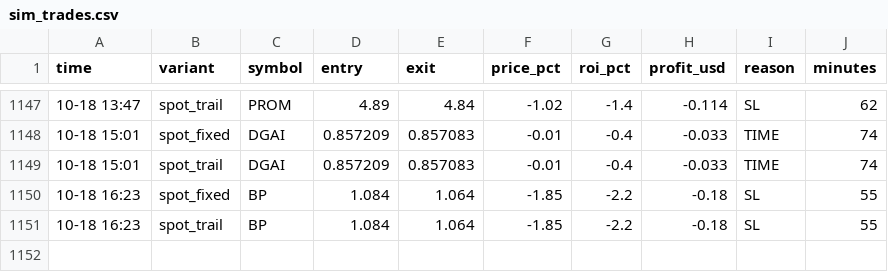
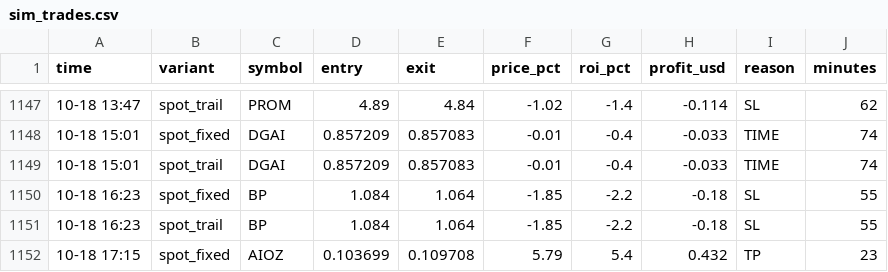
Before and after one commit to Ehsan2893/top1000.py, a CSV file: sim_trades.csv, drawn as a sheet; only a part is shown, gaps mark what is left out.

```diff
--- a/sim_trades.csv
+++ b/sim_trades.csv
@@ -1151 +1151,2 @@ time,variant,symbol,entry,exit,price_pct,roi_pct,profit_usd,reason,minutes
 10-18 16:23,spot_trail,BP,1.084,1.064,-1.85,-2.2,-0.18,SL,55
+10-18 17:15,spot_fixed,AIOZ,0.103699,0.109708,5.79,5.4,0.432,TP,23
```
Also changed, not shown: 2 other files.
